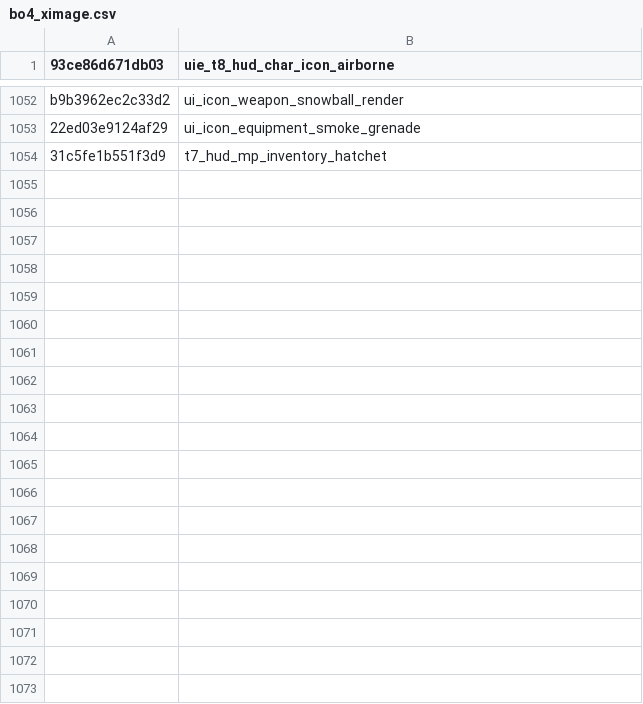
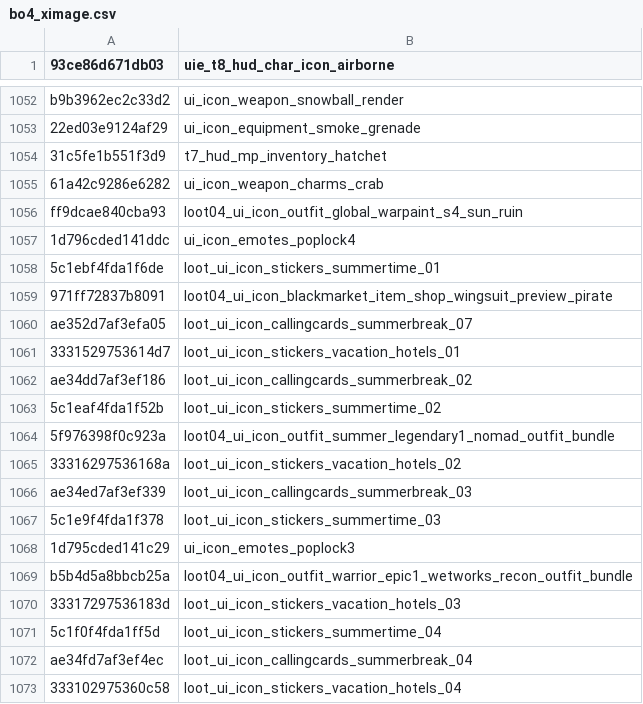
Before and after one commit to Scobalula/GreyhoundPackageIndex, a CSV file: PackageIndexSources/BO4/bo4_ximage.csv, drawn as a sheet; only a part is shown, gaps mark what is left out; the diff covers the shown part only; the diff names each change by its address in the sheet, - before the commit and + after, or states it on an @@ line.

Commit message:
Add Days of Summer Loot Stream (hash verified)

```diff
--- a/PackageIndexSources/BO4/bo4_ximage.csv
+++ b/PackageIndexSources/BO4/bo4_ximage.csv
+row 1055: 61a42c9286e6282 | ui_icon_weapon_charms_crab
+row 1056: ff9dcae840cba93 | loot04_ui_icon_outfit_global_warpaint_s4_sun_ruin
+row 1057: 1d796cded141ddc | ui_icon_emotes_poplock4
+row 1058: 5c1ebf4fda1f6de | loot_ui_icon_stickers_summertime_01
+row 1059: 971ff72837b8091 | loot04_ui_icon_blackmarket_item_shop_wingsuit_preview_pirate
+row 1060: ae352d7af3efa05 | loot_ui_icon_callingcards_summerbreak_07
+row 1061: 3331529753614d7 | loot_ui_icon_stickers_vacation_hotels_01
+row 1062: ae34dd7af3ef186 | loot_ui_icon_callingcards_summerbreak_02
+row 1063: 5c1eaf4fda1f52b | loot_ui_icon_stickers_summertime_02
+row 1064: 5f976398f0c923a | loot04_ui_icon_outfit_summer_legendary1_nomad_outfit_bundle
+row 1065: 33316297536168a | loot_ui_icon_stickers_vacation_hotels_02
+row 1066: ae34ed7af3ef339 | loot_ui_icon_callingcards_summerbreak_03
+row 1067: 5c1e9f4fda1f378 | loot_ui_icon_stickers_summertime_03
+row 1068: 1d795cded141c29 | ui_icon_emotes_poplock3
+row 1069: b5b4d5a8bbcb25a | loot04_ui_icon_outfit_warrior_epic1_wetworks_recon_outfit_bundle
+row 1070: 33317297536183d | loot_ui_icon_stickers_vacation_hotels_03
+row 1071: 5c1f0f4fda1ff5d | loot_ui_icon_stickers_summertime_04
+row 1072: ae34fd7af3ef4ec | loot_ui_icon_callingcards_summerbreak_04
+row 1073: 333102975360c58 | loot_ui_icon_stickers_vacation_hotels_04
```
Also changed, not shown: 36 added rows elsewhere in this file.
